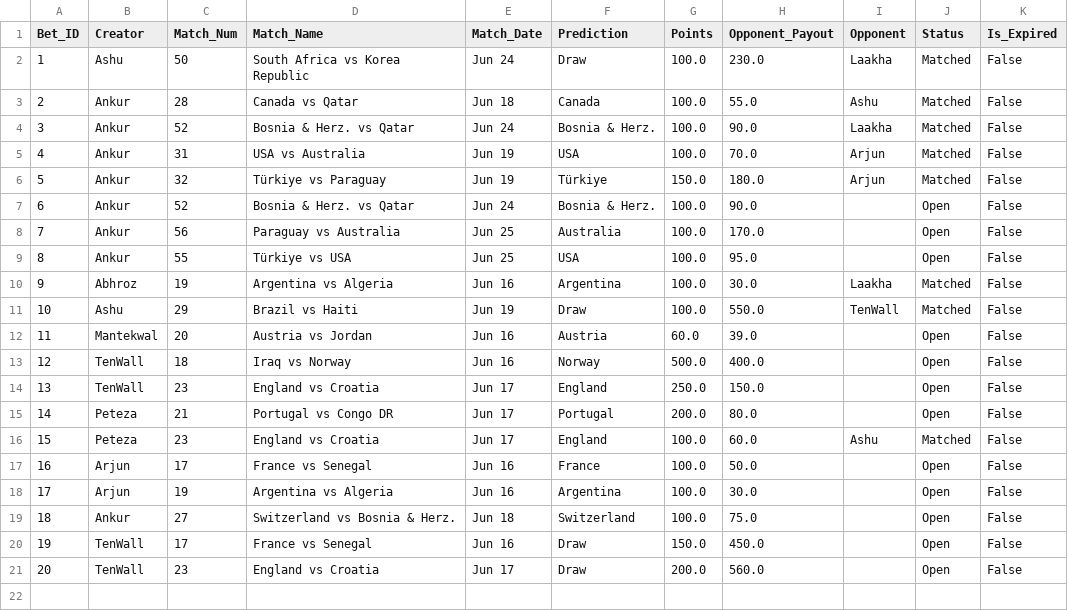
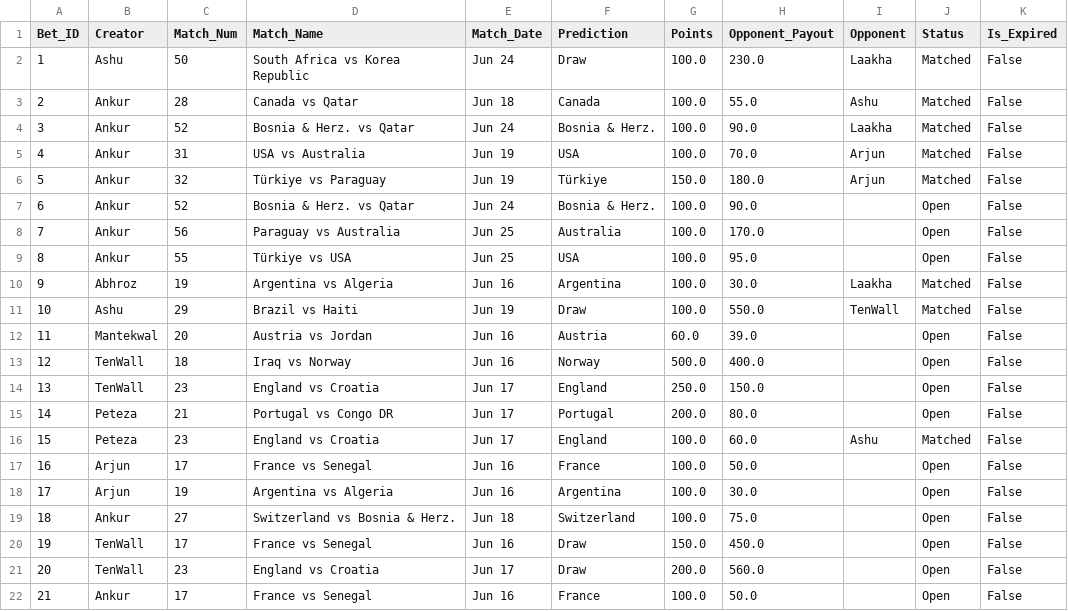
Before and after one commit to fitn40/Fitn40, a CSV file: data.csv, drawn as a sheet; the diff names each change by its address in the sheet, - before the commit and + after, or states it on an @@ line.

Commit message:
🔄 Live Bets Auto-Sync

```diff
--- a/data.csv
+++ b/data.csv
+row 22: 21 | Ankur | 17 | France vs Senegal | Jun 16 | France | 100.0 | 50.0 |  | Open | False
```
